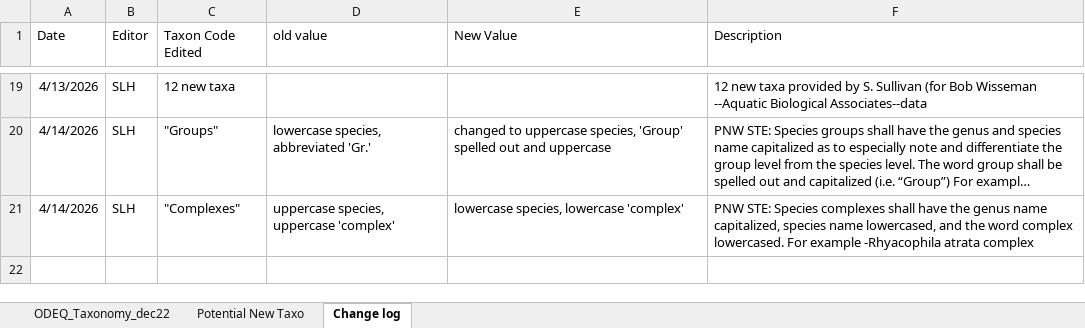
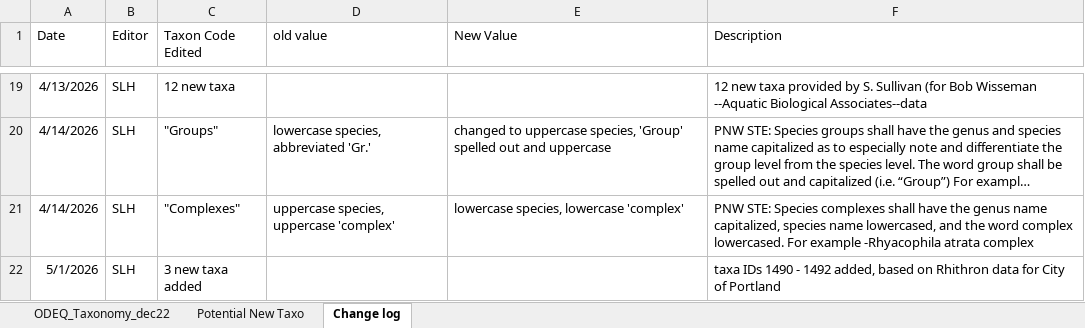
Before and after one commit to DEQlmerric/BioMonORDEQ, an Excel workbook: bugs analyses/Taxonomy/ODEQ_Taxonomy_dec22.xlsx, sheet Change log, drawn as a sheet; only a part is shown, gaps mark what is left out; long unchanged cells end in …; values as stored, in another font and other column widths than the file's, no borders; the diff names each change by its address in the sheet, - before the commit and + after, or states it on an @@ line.

Commit message:
taxonomy table: 3 new taxa

```diff
--- a/bugs analyses/Taxonomy/ODEQ_Taxonomy_dec22.xlsx (sheet Change log)
+++ b/bugs analyses/Taxonomy/ODEQ_Taxonomy_dec22.xlsx (sheet Change log)
+row 22: 5/1/2026 | SLH | 3 new taxa added |  |  | taxa IDs 1490 - 1492 added, based on Rhithron data for City of Portland
```
Also changed, not shown: sheet ODEQ_Taxonomy_dec22, 1 other file.
